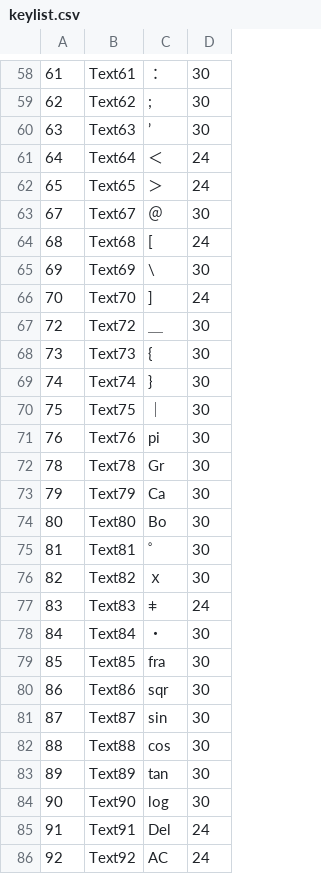
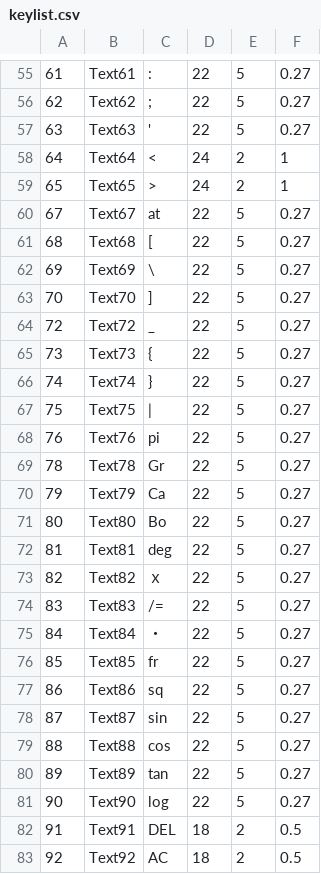
Before and after one commit to s-takato/polytech21, a CSV file: netmaterials/01ketmath/keylist.csv, drawn as a sheet; only a part is shown, gaps mark what is left out; removed rows and columns are numbered as before the commit, all else as after; the diff covers the shown part only; the diff names each change by its address in the sheet, - before the commit and + after, or states it on an @@ line.

```diff
--- a/netmaterials/01ketmath/keylist.csv
+++ b/netmaterials/01ketmath/keylist.csv
-column D, rows 58-86: 30 | 30 | 30 | 24 | 24 | 30 | 24 | 30 | 24 | 30 | 30 | 30 | 30 | 30 | 30 | 30 | 30 | 30 | 30 | 24 | 30 | 30 | 30 | 30 | 30 | 30 | 30 | 24 | 24
+column D, rows 55-83: 22 | 22 | 22 | 24 | 24 | 22 | 22 | 22 | 22 | 22 | 22 | 22 | 22 | 22 | 22 | 22 | 22 | 22 | 22 | 22 | 22 | 22 | 22 | 22 | 22 | 22 | 22 | 18 | 18
+column E, rows 55-83: 5 | 5 | 5 | 2 | 2 | 5 | 5 | 5 | 5 | 5 | 5 | 5 | 5 | 5 | 5 | 5 | 5 | 5 | 5 | 5 | 5 | 5 | 5 | 5 | 5 | 5 | 5 | 2 | 2
+column F, rows 55-83: 0.27 | 0.27 | 0.27 | 1 | 1 | 0.27 | 0.27 | 0.27 | 0.27 | 0.27 | 0.27 | 0.27 | 0.27 | 0.27 | 0.27 | 0.27 | 0.27 | 0.27 | 0.27 | 0.27 | 0.27 | 0.27 | 0.27 | 0.27 | 0.27 | 0.27 | 0.27 | 0.5 | 0.5
-C55: ：
+C55: :
-C57: ’
+C57: '
-C58: ＜
+C58: <
-C59: ＞
+C59: >
-C60: ＠
+C60: at
-C64: ＿
+C64: _
-C67: ｜
+C67: |
-C72: ゜
+C72: deg
-C74: ⧧
+C74: /=
-C76: fra
+C76: fr
-C77: sqr
+C77: sq
-C82: Del
+C82: DEL
```
Also changed, not shown: 3 added rows, 4 removed rows and 49 edited cells elsewhere in this file, 5 other files.
